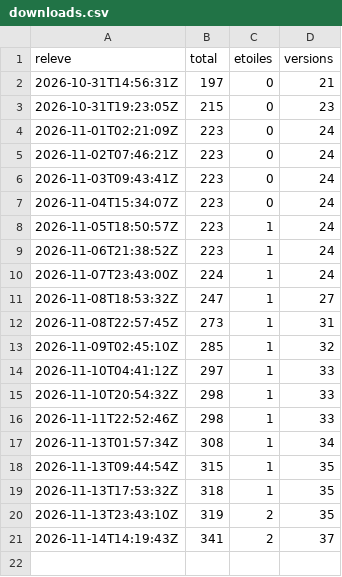
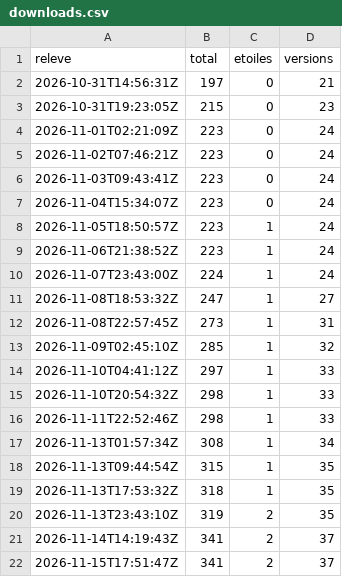
Before and after one commit to samirmedani/rustudio, a CSV file: downloads.csv, drawn as a sheet.

```diff
--- a/downloads.csv
+++ b/downloads.csv
@@ -21 +21,2 @@ releve,total,etoiles,versions
 2026-11-14T14:19:43Z,341,2,37
+2026-11-15T17:51:47Z,341,2,37
```
Also changed, not shown: 2 other files.
